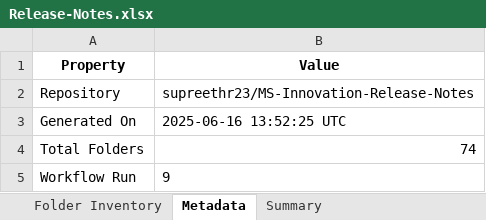
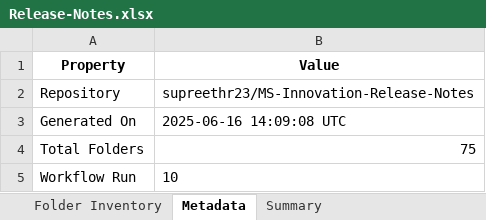
Before and after one commit to CloudLabsAI-Azure/MS-Innovation-Release-Notes, an Excel workbook: Release-Notes.xlsx, sheet Metadata, drawn as a sheet; values as stored, in another font and other column widths than the file's, no borders; the diff names each change by its address in the sheet, - before the commit and + after, or states it on an @@ line.

```diff
--- a/Release-Notes.xlsx (sheet Metadata)
+++ b/Release-Notes.xlsx (sheet Metadata)
-B3 (Value): 2025-06-16 13:52:25 UTC
+B3 (Value): 2025-06-16 14:09:08 UTC
-B4 (Value): 74
+B4 (Value): 75
-B5 (Value): 9
+B5 (Value): 10
```
Also changed, not shown: sheet Folder Inventory, sheet Summary.
